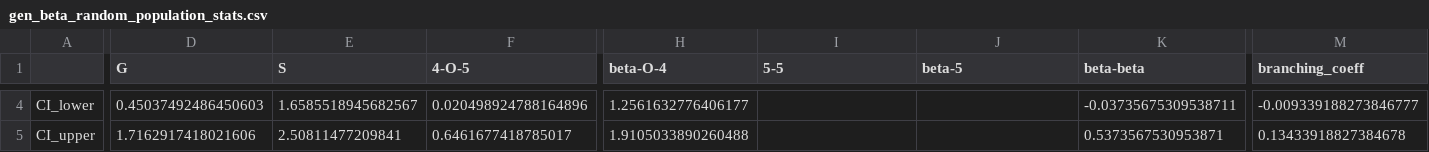
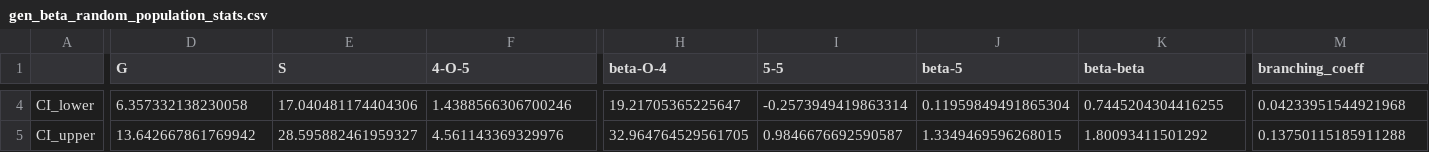
Before and after one commit to VlachosGroup/LigninGraphs, a CSV file: docs/source/examples/demo_results/gen_beta_random/i0/gen_beta_random_population_stats.csv, drawn as a sheet; only a part is shown, gaps mark what is left out; the diff covers the shown part only; the diff names each change by its address in the sheet, - before the commit and + after, or states it on an @@ line.

```diff
--- a/docs/source/examples/demo_results/gen_beta_random/i0/gen_beta_random_population_stats.csv
+++ b/docs/source/examples/demo_results/gen_beta_random/i0/gen_beta_random_population_stats.csv
-D4 (G): 0.45037492486450603
+D4 (G): 6.357332138230058
-E4 (S): 1.6585518945682567
+E4 (S): 17.040481174404306
-F4 (4-O-5): 0.020498924788164896
+F4 (4-O-5): 1.4388566306700246
-H4 (beta-O-4): 1.2561632776406177
+H4 (beta-O-4): 19.21705365225647
-I4 (5-5): (empty)
+I4 (5-5): -0.2573949419863314
-J4 (beta-5): (empty)
+J4 (beta-5): 0.11959849491865304
-K4 (beta-beta): -0.03735675309538711
+K4 (beta-beta): 0.7445204304416255
-M4 (branching_coeff): -0.009339188273846777
+M4 (branching_coeff): 0.04233951544921968
-D5 (G): 1.7162917418021606
+D5 (G): 13.642667861769942
-E5 (S): 2.50811477209841
+E5 (S): 28.595882461959327
-F5 (4-O-5): 0.6461677418785017
+F5 (4-O-5): 4.561143369329976
-H5 (beta-O-4): 1.9105033890260488
+H5 (beta-O-4): 32.964764529561705
-I5 (5-5): (empty)
+I5 (5-5): 0.9846676692590587
-J5 (beta-5): (empty)
+J5 (beta-5): 1.3349469596268015
-K5 (beta-beta): 0.5373567530953871
+K5 (beta-beta): 1.80093411501292
-M5 (branching_coeff): 0.13433918827384678
+M5 (branching_coeff): 0.13750115185911288
```
Also changed, not shown: 32 edited cells elsewhere in this file, docs/source/examples/demo_results/gen_beta_range_MW_in_20000_30000/i0/gen_beta_range_MW_in_20000_30000_libray.csv, 21 other files.
